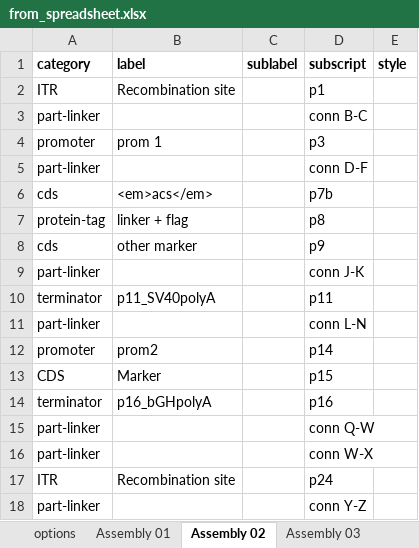
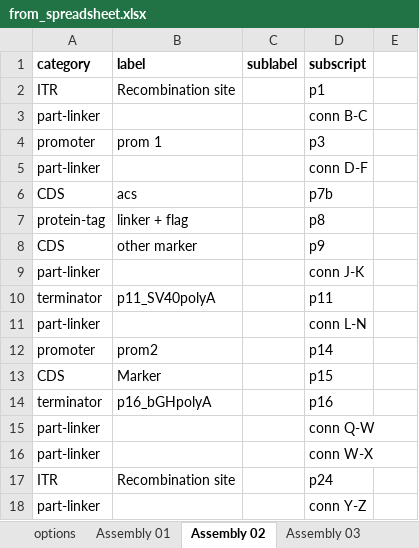
Before and after one commit to Edinburgh-Genome-Foundry/Caravagene, an Excel workbook: examples/from_spreadsheet.xlsx, sheet Assembly 02, drawn as a sheet; values as stored, in another font and other column widths than the file's, no borders; removed rows and columns are numbered as before the commit, all else as after; the diff names each change by its address in the sheet, - before the commit and + after, or states it on an @@ line.

```diff
--- a/examples/from_spreadsheet.xlsx (sheet Assembly 02)
+++ b/examples/from_spreadsheet.xlsx (sheet Assembly 02)
-E1: style
+E1: (empty)
-row 6: cds | <em>acs</em> |  | p7b
+row 6: CDS | acs |  | p7b
-A8 (category): cds
+A8 (category): CDS
```
Also changed, not shown: sheet Assembly 05, sheet Assembly 07, sheet Assembly 04, sheet Assembly 03, sheet Assembly 01, sheet Assembly 06, 12 other files.
